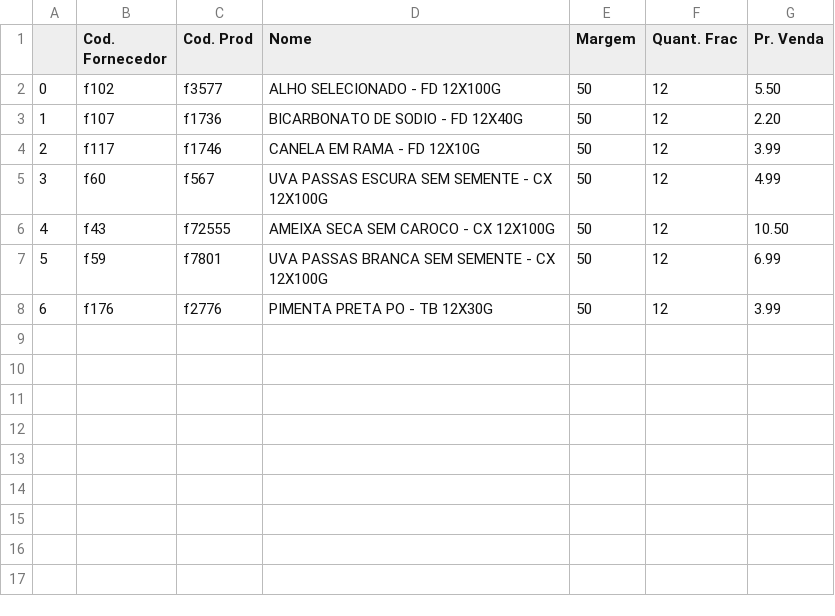
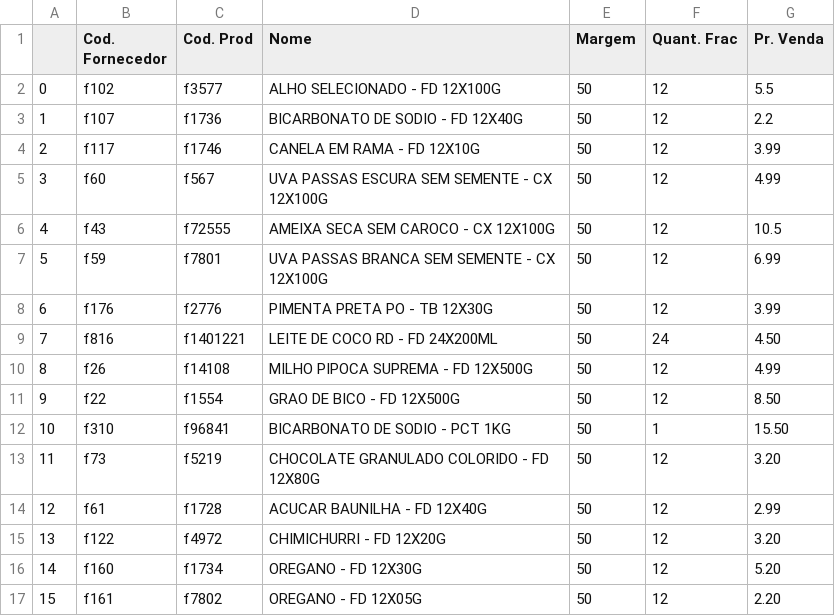
Before and after one commit to I3run01/PY-Auto-Preco-V2, a CSV file: RD BD.csv, drawn as a sheet.

```diff
--- a/RD BD.csv
+++ b/RD BD.csv
@@ -1,8 +1,17 @@
 ,Cod. Fornecedor,Cod. Prod,Nome,Margem,Quant. Frac,Pr. Venda
-0,f102,f3577,ALHO SELECIONADO - FD 12X100G,50,12,5.50
-1,f107,f1736,BICARBONATO DE SODIO - FD 12X40G,50,12,2.20
+0,f102,f3577,ALHO SELECIONADO - FD 12X100G,50,12,5.5
+1,f107,f1736,BICARBONATO DE SODIO - FD 12X40G,50,12,2.2
 2,f117,f1746,CANELA EM RAMA - FD 12X10G,50,12,3.99
 3,f60,f567,UVA PASSAS ESCURA SEM SEMENTE - CX 12X100G,50,12,4.99
-4,f43,f72555,AMEIXA SECA SEM CAROCO - CX 12X100G,50,12,10.50
+4,f43,f72555,AMEIXA SECA SEM CAROCO - CX 12X100G,50,12,10.5
 5,f59,f7801,UVA PASSAS BRANCA SEM SEMENTE - CX 12X100G,50,12,6.99
 6,f176,f2776,PIMENTA PRETA PO - TB 12X30G,50,12,3.99
+7,f816,f1401221,LEITE DE COCO RD - FD 24X200ML,50,24,4.50
+8,f26,f14108,MILHO PIPOCA SUPREMA - FD 12X500G,50,12,4.99
+9,f22,f1554,GRAO DE BICO - FD 12X500G,50,12,8.50
+10,f310,f96841,BICARBONATO DE SODIO - PCT 1KG,50,1,15.50
+11,f73,f5219,CHOCOLATE GRANULADO COLORIDO - FD 12X80G,50,12,3.20
+12,f61,f1728,ACUCAR BAUNILHA - FD 12X40G,50,12,2.99
+13,f122,f4972,CHIMICHURRI - FD 12X20G,50,12,3.20
+14,f160,f1734,OREGANO - FD 12X30G,50,12,5.20
+15,f161,f7802,OREGANO - FD 12X05G,50,12,2.20
```
Also changed, not shown: CC BD.csv, Deycon BD.csv, 2 other files.
